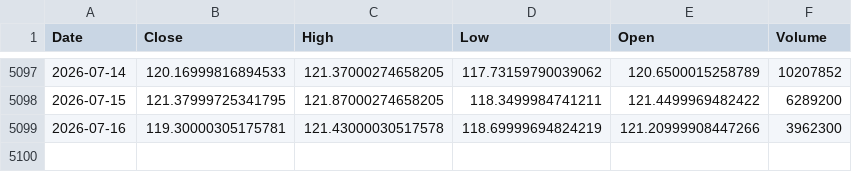
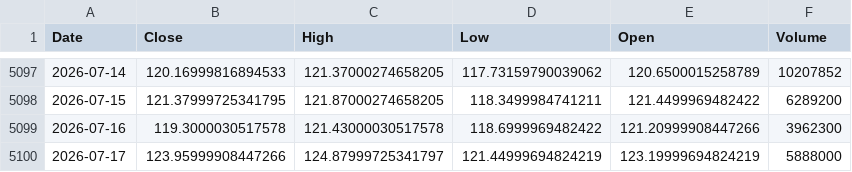
Before and after one commit to kittycapital/asset-forecast, a CSV file: data/raw/USO.csv, drawn as a sheet; only a part is shown, gaps mark what is left out.

```diff
--- a/data/raw/USO.csv
+++ b/data/raw/USO.csv
@@ -5098,2 +5098,3 @@ Date,Close,High,Low,Open,Volume
 2026-07-15,121.37999725341795,121.87000274658205,118.3499984741211,121.4499969482422,6289200
-2026-07-16,119.30000305175781,121.43000030517578,118.69999694824219,121.20999908447266,3962300
+2026-07-16,119.3000030517578,121.43000030517578,118.6999969482422,121.20999908447266,3962300
+2026-07-17,123.95999908447266,124.87999725341797,121.44999694824219,123.19999694824219,5888000
```
Also changed, not shown: data/raw/SLV.csv, data/raw/XLE.csv, 44 other files.
